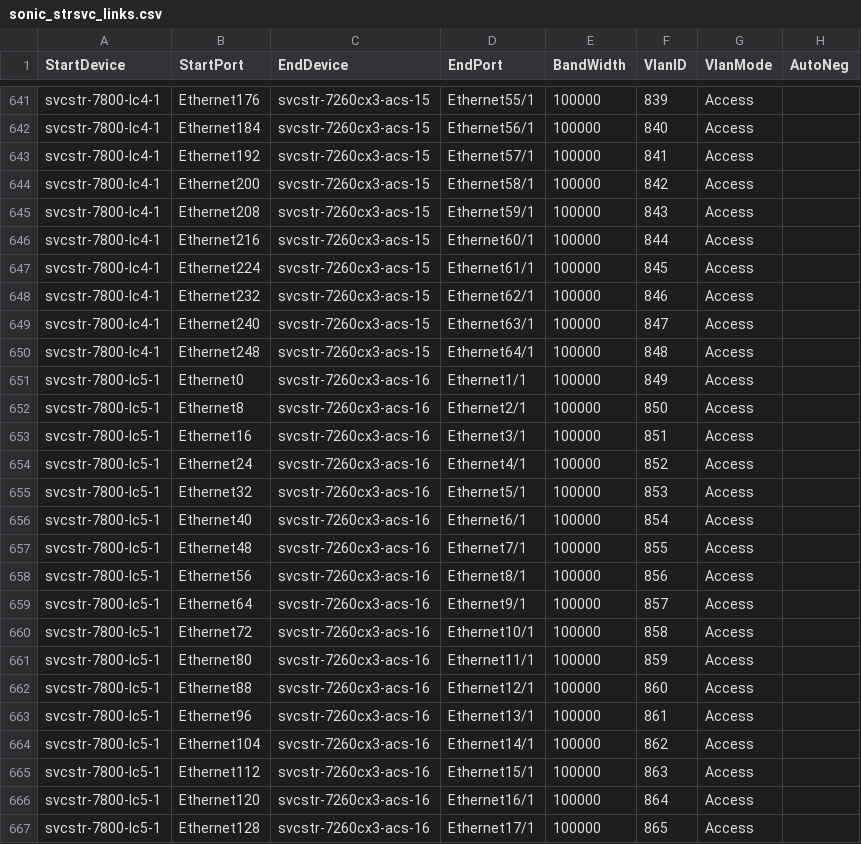
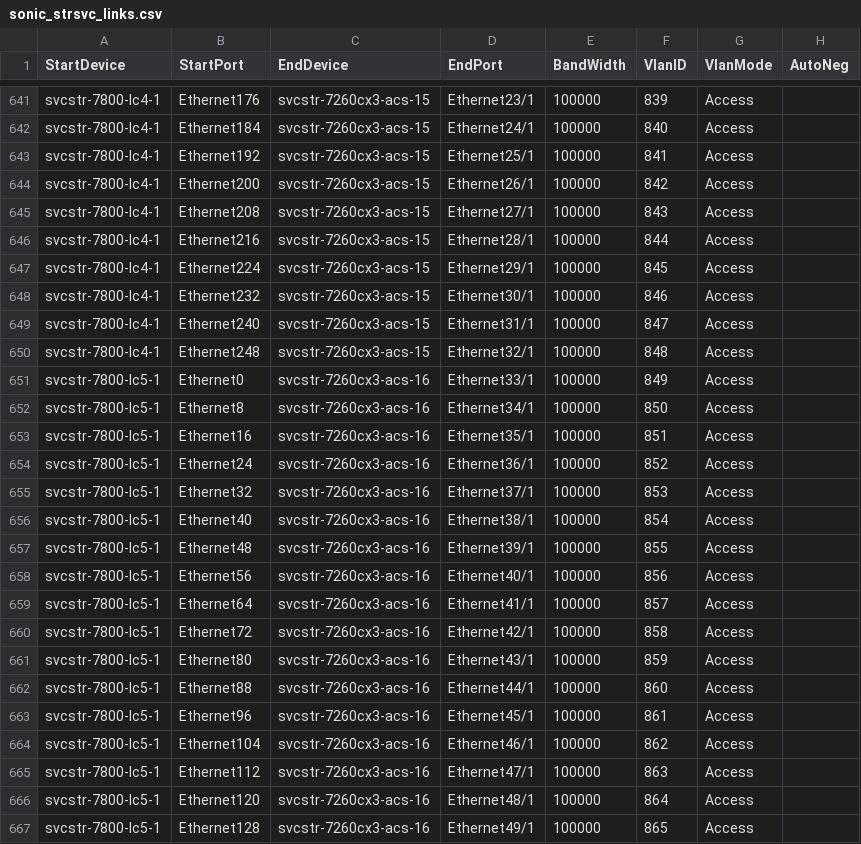
Before and after one commit to Pterosaur/sonic-mgmt, a CSV file: ansible/files/sonic_strsvc_links.csv, drawn as a sheet; only a part is shown, gaps mark what is left out; the diff covers the shown part only; the diff names each change by its address in the sheet, - before the commit and + after, or states it on an @@ line.

```diff
--- a/ansible/files/sonic_strsvc_links.csv
+++ b/ansible/files/sonic_strsvc_links.csv
-D641 (EndPort): Ethernet55/1
+D641 (EndPort): Ethernet23/1
-D642 (EndPort): Ethernet56/1
+D642 (EndPort): Ethernet24/1
-D643 (EndPort): Ethernet57/1
+D643 (EndPort): Ethernet25/1
-D644 (EndPort): Ethernet58/1
+D644 (EndPort): Ethernet26/1
-D645 (EndPort): Ethernet59/1
+D645 (EndPort): Ethernet27/1
-D646 (EndPort): Ethernet60/1
+D646 (EndPort): Ethernet28/1
-D647 (EndPort): Ethernet61/1
+D647 (EndPort): Ethernet29/1
-D648 (EndPort): Ethernet62/1
+D648 (EndPort): Ethernet30/1
-D649 (EndPort): Ethernet63/1
+D649 (EndPort): Ethernet31/1
-D650 (EndPort): Ethernet64/1
+D650 (EndPort): Ethernet32/1
-D651 (EndPort): Ethernet1/1
+D651 (EndPort): Ethernet33/1
-D652 (EndPort): Ethernet2/1
+D652 (EndPort): Ethernet34/1
-D653 (EndPort): Ethernet3/1
+D653 (EndPort): Ethernet35/1
-D654 (EndPort): Ethernet4/1
+D654 (EndPort): Ethernet36/1
-D655 (EndPort): Ethernet5/1
+D655 (EndPort): Ethernet37/1
-D656 (EndPort): Ethernet6/1
+D656 (EndPort): Ethernet38/1
-D657 (EndPort): Ethernet7/1
+D657 (EndPort): Ethernet39/1
-D658 (EndPort): Ethernet8/1
+D658 (EndPort): Ethernet40/1
-D659 (EndPort): Ethernet9/1
+D659 (EndPort): Ethernet41/1
-D660 (EndPort): Ethernet10/1
+D660 (EndPort): Ethernet42/1
-D661 (EndPort): Ethernet11/1
+D661 (EndPort): Ethernet43/1
-D662 (EndPort): Ethernet12/1
+D662 (EndPort): Ethernet44/1
-D663 (EndPort): Ethernet13/1
+D663 (EndPort): Ethernet45/1
-D664 (EndPort): Ethernet14/1
+D664 (EndPort): Ethernet46/1
-D665 (EndPort): Ethernet15/1
+D665 (EndPort): Ethernet47/1
-D666 (EndPort): Ethernet16/1
+D666 (EndPort): Ethernet48/1
-D667 (EndPort): Ethernet17/1
+D667 (EndPort): Ethernet49/1
```
Also changed, not shown: 73 edited cells elsewhere in this file, ansible/files/sonic_str4_links.csv, 44 other files.
